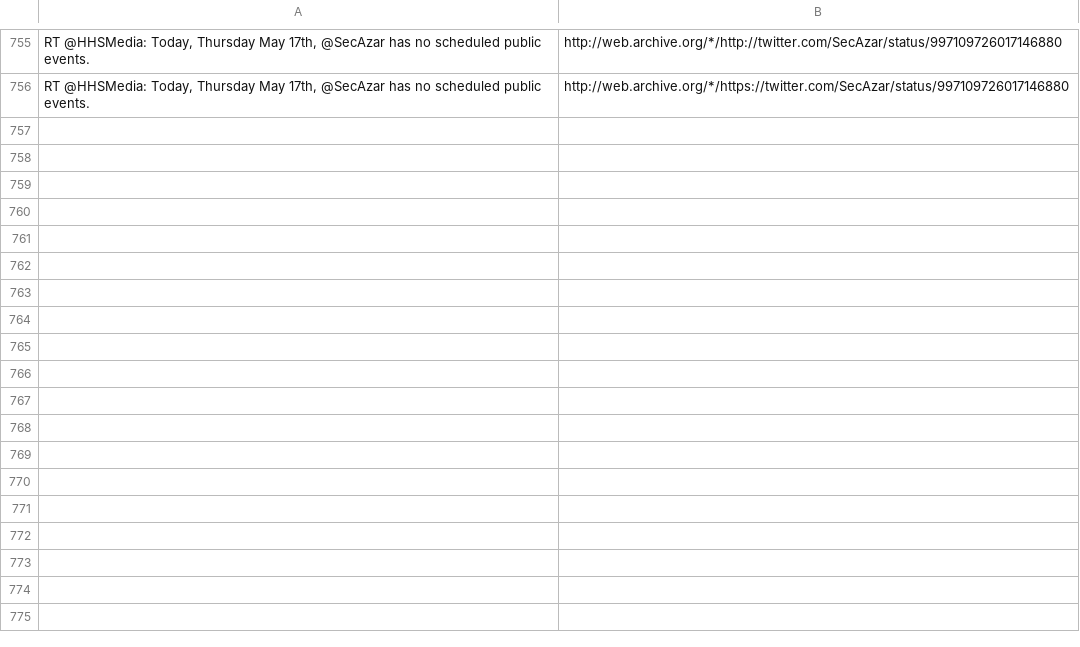
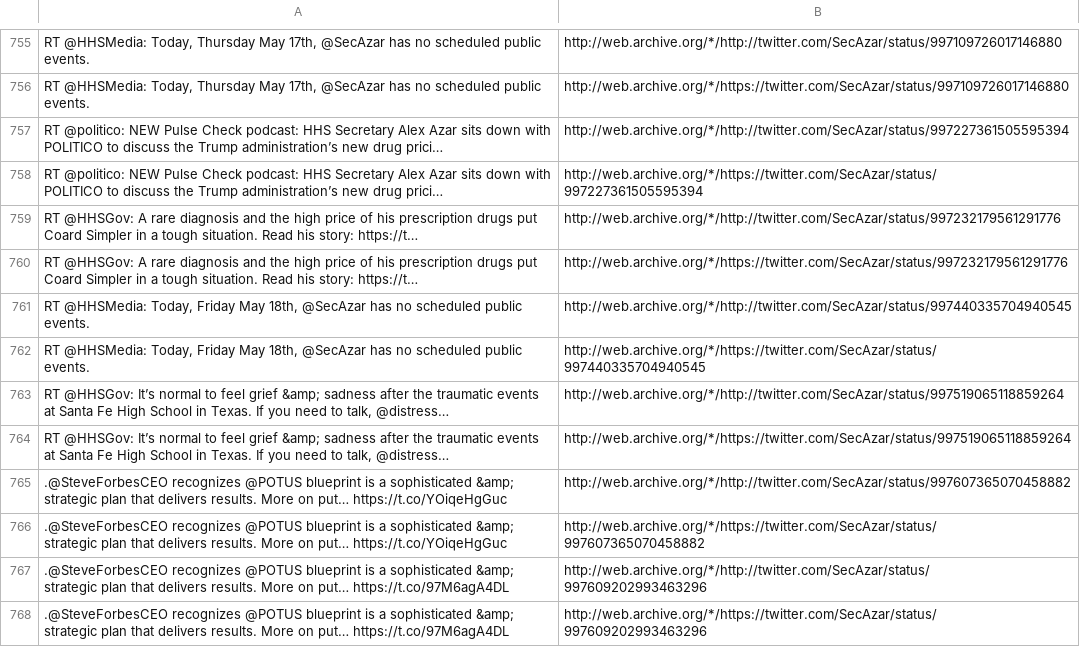
Before and after one commit to patrick-brian-mooney/archive-junta, a CSV file: data/archive_SecAzar.csv, drawn as a sheet; only a part is shown, gaps mark what is left out; the diff names each change by its address in the sheet, - before the commit and + after, or states it on an @@ line.

```diff
--- a/data/archive_SecAzar.csv
+++ b/data/archive_SecAzar.csv
+row 757: RT @politico: NEW Pulse Check podcast: HHS Secretary Alex Azar sits down with POLITICO to discuss the Trump administration’s new drug prici… | http://web.archive.org/*/http://twitter.com/SecAzar/status/997227361505595394
+row 758: RT @politico: NEW Pulse Check podcast: HHS Secretary Alex Azar sits down with POLITICO to discuss the Trump administration’s new drug prici… | http://web.archive.org/*/https://twitter.com/SecAzar/status/997227361505595394
+row 759: RT @HHSGov: A rare diagnosis and the high price of his prescription drugs put Coard Simpler in a tough situation. Read his story: https://t… | http://web.archive.org/*/http://twitter.com/SecAzar/status/997232179561291776
+row 760: RT @HHSGov: A rare diagnosis and the high price of his prescription drugs put Coard Simpler in a tough situation. Read his story: https://t… | http://web.archive.org/*/https://twitter.com/SecAzar/status/997232179561291776
+row 761: RT @HHSMedia: Today, Friday May 18th, @SecAzar has no scheduled public events. | http://web.archive.org/*/http://twitter.com/SecAzar/status/997440335704940545
+row 762: RT @HHSMedia: Today, Friday May 18th, @SecAzar has no scheduled public events. | http://web.archive.org/*/https://twitter.com/SecAzar/status/997440335704940545
+row 763: RT @HHSGov: It’s normal to feel grief &amp; sadness after the traumatic events at Santa Fe High School in Texas. If you need to talk, @distress… | http://web.archive.org/*/http://twitter.com/SecAzar/status/997519065118859264
+row 764: RT @HHSGov: It’s normal to feel grief &amp; sadness after the traumatic events at Santa Fe High School in Texas. If you need to talk, @distress… | http://web.archive.org/*/https://twitter.com/SecAzar/status/997519065118859264
+row 765: .@SteveForbesCEO recognizes @POTUS blueprint is a sophisticated &amp; strategic plan that delivers results. More on put… https://t.co/YOiqeHgGuc | http://web.archive.org/*/http://twitter.com/SecAzar/status/997607365070458882
+row 766: .@SteveForbesCEO recognizes @POTUS blueprint is a sophisticated &amp; strategic plan that delivers results. More on put… https://t.co/YOiqeHgGuc | http://web.archive.org/*/https://twitter.com/SecAzar/status/997607365070458882
+row 767: .@SteveForbesCEO recognizes @POTUS blueprint is a sophisticated &amp; strategic plan that delivers results. More on put… https://t.co/97M6agA4DL | http://web.archive.org/*/http://twitter.com/SecAzar/status/997609202993463296
+row 768: .@SteveForbesCEO recognizes @POTUS blueprint is a sophisticated &amp; strategic plan that delivers results. More on put… https://t.co/97M6agA4DL | http://web.archive.org/*/https://twitter.com/SecAzar/status/997609202993463296
```
Also changed, not shown: data/archive_BetsyDeVosED.csv, data/archive_JessicaDitto45.csv, 38 other files.
